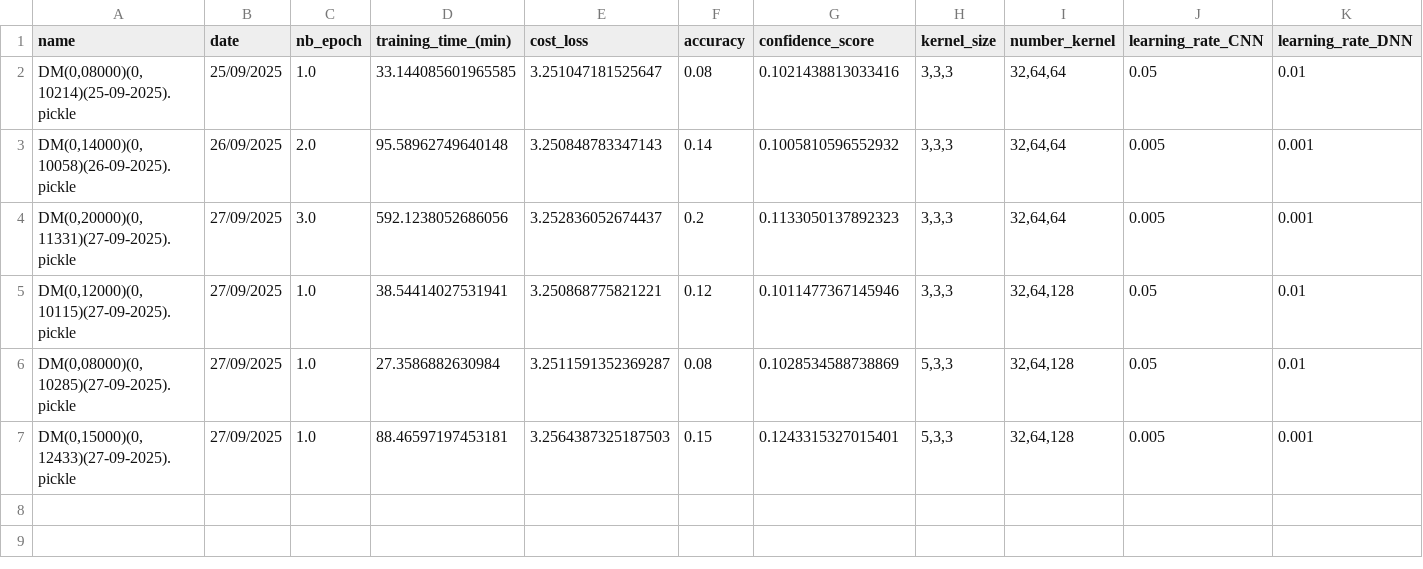
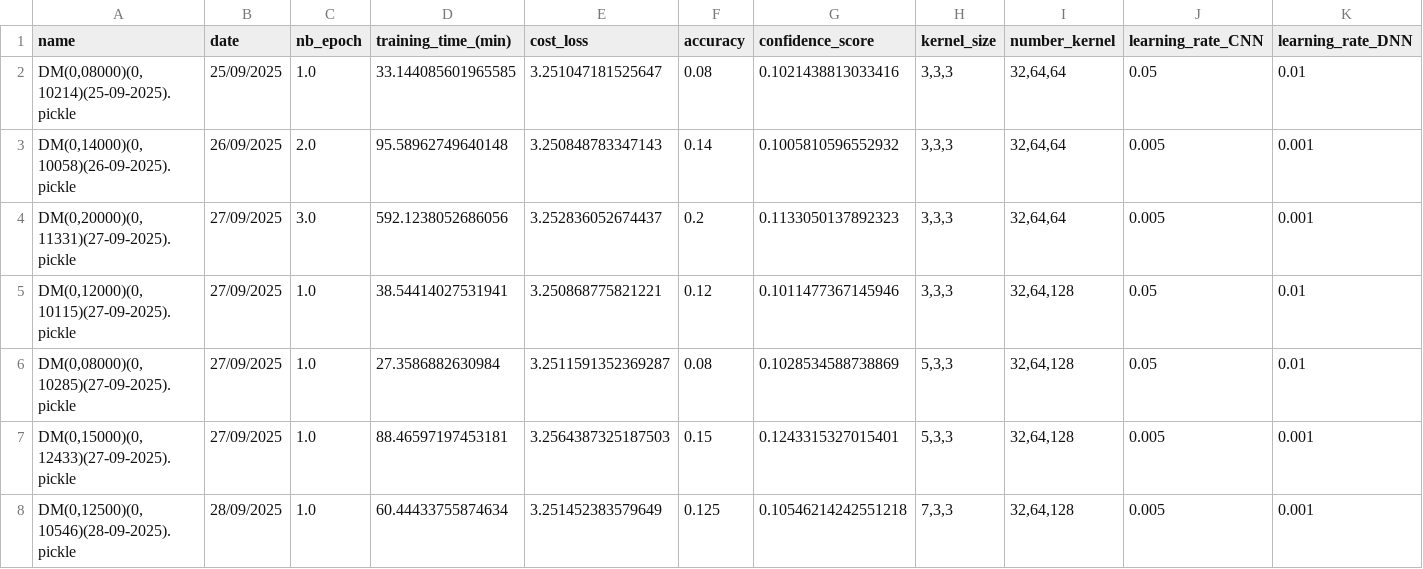
Before and after one commit to minicube707/python--AI, a CSV file: Convolutional Neural Network/ConvDigit/Data2/LogBook/model_logbook.csv, drawn as a sheet; only a part is shown; rows hold the shown columns only; the diff names each change by its address in the sheet, - before the commit and + after, or states it on an @@ line.

Commit message:
New model

```diff
--- a/Convolutional Neural Network/ConvDigit/Data2/LogBook/model_logbook.csv
+++ b/Convolutional Neural Network/ConvDigit/Data2/LogBook/model_logbook.csv
+row 8: DM(0,12500)(0,10546)(28-09-2025).pickle | 28/09/2025 | 1.0 | 60.44433755874634 | 3.251452383579649 | 0.125 | 0.10546214242551218 | 7,3,3 | 32,64,128 | 0.005 | 0.001
```
Also changed, not shown: 1 other file.
